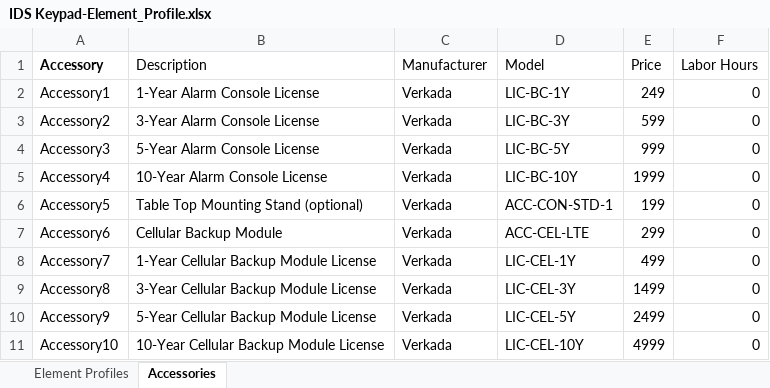
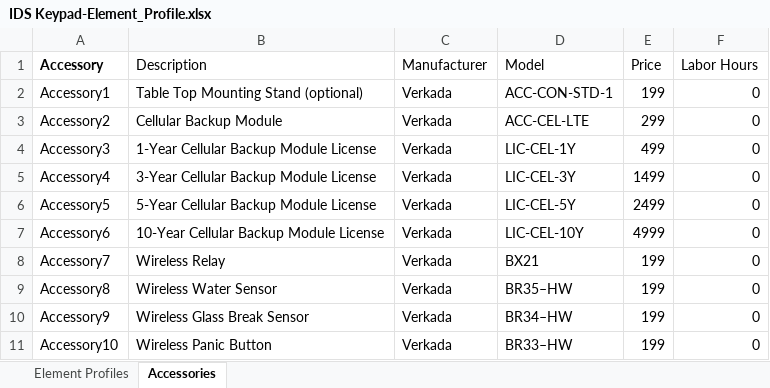
Before and after one commit to verkadase/SystemSurveyor, an Excel workbook: Element Profiles/IDS Keypad-Element_Profile.xlsx, sheet Accessories, drawn as a sheet; only a part is shown; values as stored, in another font and other column widths than the file's, no borders; 1 other sheet too large or unreadable and not compared; the diff covers the shown part only; the diff names each change by its address in the sheet, - before the commit and + after, or states it on an @@ line.

```diff
--- a/Element Profiles/IDS Keypad-Element_Profile.xlsx (sheet Accessories)
+++ b/Element Profiles/IDS Keypad-Element_Profile.xlsx (sheet Accessories)
-B2 (Description): 1-Year Alarm Console License
+B2 (Description): Table Top Mounting Stand (optional)
-D2 (Model): LIC-BC-1Y
+D2 (Model): ACC-CON-STD-1
-E2 (Price): 249
+E2 (Price): 199
-B3 (Description): 3-Year Alarm Console License
+B3 (Description): Cellular Backup Module
-D3 (Model): LIC-BC-3Y
+D3 (Model): ACC-CEL-LTE
-E3 (Price): 599
+E3 (Price): 299
-B4 (Description): 5-Year Alarm Console License
+B4 (Description): 1-Year Cellular Backup Module License
-D4 (Model): LIC-BC-5Y
+D4 (Model): LIC-CEL-1Y
-E4 (Price): 999
+E4 (Price): 499
-B5 (Description): 10-Year Alarm Console License
+B5 (Description): 3-Year Cellular Backup Module License
-D5 (Model): LIC-BC-10Y
+D5 (Model): LIC-CEL-3Y
-E5 (Price): 1999
+E5 (Price): 1499
-B6 (Description): Table Top Mounting Stand (optional)
+B6 (Description): 5-Year Cellular Backup Module License
-D6 (Model): ACC-CON-STD-1
+D6 (Model): LIC-CEL-5Y
-E6 (Price): 199
+E6 (Price): 2499
-B7 (Description): Cellular Backup Module
+B7 (Description): 10-Year Cellular Backup Module License
-D7 (Model): ACC-CEL-LTE
+D7 (Model): LIC-CEL-10Y
-E7 (Price): 299
+E7 (Price): 4999
-B8 (Description): 1-Year Cellular Backup Module License
+B8 (Description): Wireless Relay
-D8 (Model): LIC-CEL-1Y
+D8 (Model): BX21
-E8 (Price): 499
+E8 (Price): 199
-B9 (Description): 3-Year Cellular Backup Module License
+B9 (Description): Wireless Water Sensor
-D9 (Model): LIC-CEL-3Y
+D9 (Model): BR35–HW
-E9 (Price): 1499
+E9 (Price): 199
-B10 (Description): 5-Year Cellular Backup Module License
+B10 (Description): Wireless Glass Break Sensor
-D10 (Model): LIC-CEL-5Y
+D10 (Model): BR34–HW
-E10 (Price): 2499
+E10 (Price): 199
-B11 (Description): 10-Year Cellular Backup Module License
+B11 (Description): Wireless Panic Button
-D11 (Model): LIC-CEL-10Y
+D11 (Model): BR33–HW
-E11 (Price): 4999
+E11 (Price): 199
```
Also changed, not shown: 4 added rows and 34 edited cells elsewhere in this sheet, Element Profiles/Fixed Camera-Element_Profile.xlsx, Element Profiles/IDS Panel-Element_Profile.xlsx, 4 other files.
